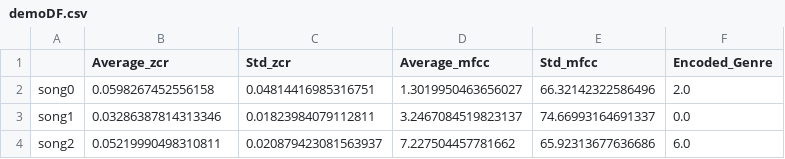
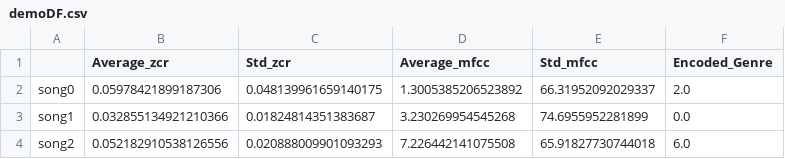
Before and after one commit to Chibukach/mir-fma, a CSV file: demoDF.csv, drawn as a sheet.

Commit message:
ML ready still loading dataset

```diff
--- a/demoDF.csv
+++ b/demoDF.csv
@@ -1,4 +1,4 @@
 ,Average_zcr,Std_zcr,Average_mfcc,Std_mfcc,Encoded_Genre
-song0,0.0598267452556158,0.04814416985316751,1.3019950463656027,66.32142322586496,2.0
-song1,0.03286387814313346,0.01823984079112811,3.2467084519823137,74.66993164691337,0.0
-song2,0.05219990498310811,0.020879423081563937,7.227504457781662,65.92313677636686,6.0
+song0,0.05978421899187306,0.048139961659140175,1.3005385206523892,66.31952092029337,2.0
+song1,0.032855134921210366,0.01824814351383687,3.230269954545268,74.6955952281899,0.0
+song2,0.052182910538126556,0.020888009901093293,7.226442141075508,65.91827730744018,6.0
```
Also changed, not shown: 5 other files.
